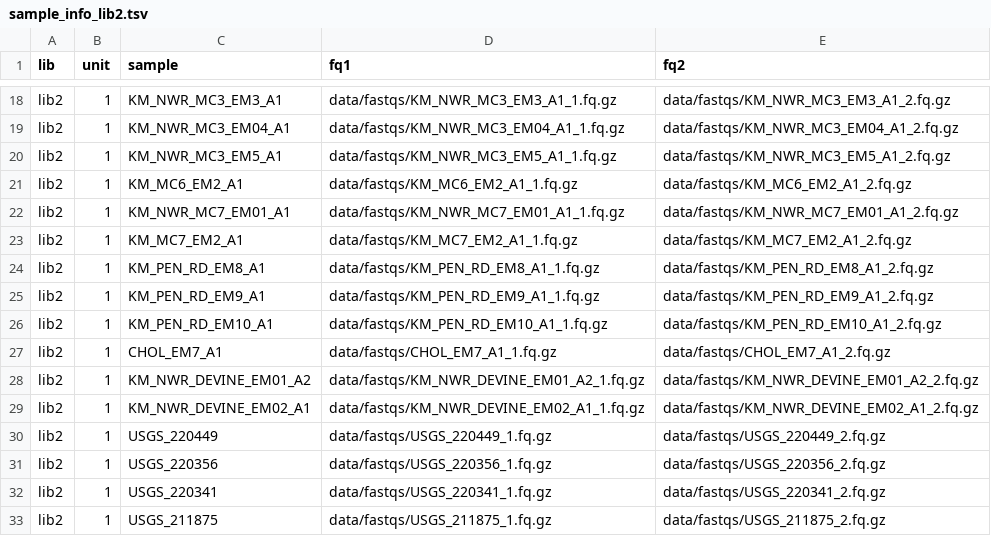
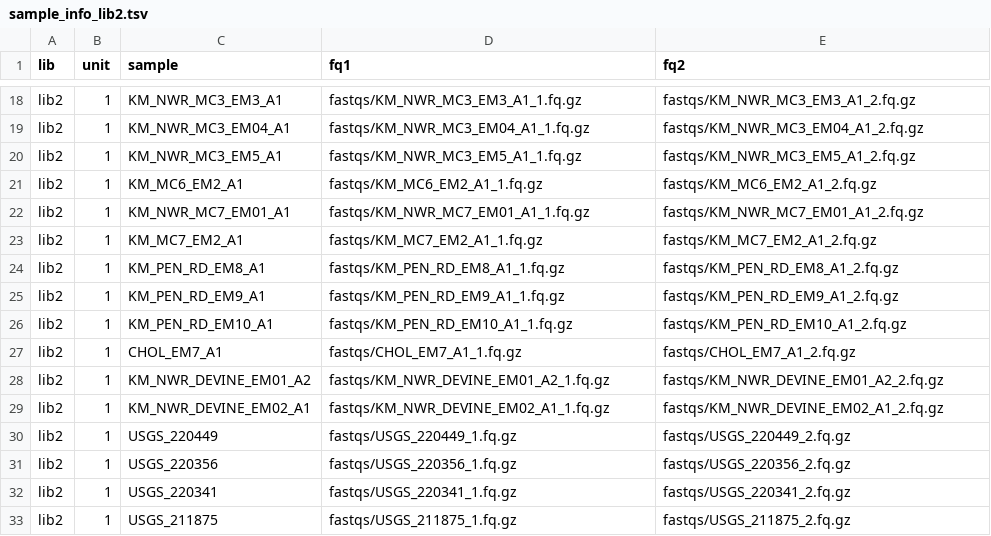
Before and after one commit to wcfunk/rapr-ddrad-smk, a TSV file: data/sample_info_lib2.tsv, drawn as a sheet; only a part is shown, gaps mark what is left out; the diff covers the shown part only; the diff names each change by its address in the sheet, - before the commit and + after, or states it on an @@ line.

```diff
--- a/data/sample_info_lib2.tsv
+++ b/data/sample_info_lib2.tsv
-D18 (fq1): data/fastqs/KM_NWR_MC3_EM3_A1_1.fq.gz
+D18 (fq1): fastqs/KM_NWR_MC3_EM3_A1_1.fq.gz
-E18 (fq2): data/fastqs/KM_NWR_MC3_EM3_A1_2.fq.gz
+E18 (fq2): fastqs/KM_NWR_MC3_EM3_A1_2.fq.gz
-D19 (fq1): data/fastqs/KM_NWR_MC3_EM04_A1_1.fq.gz
+D19 (fq1): fastqs/KM_NWR_MC3_EM04_A1_1.fq.gz
-E19 (fq2): data/fastqs/KM_NWR_MC3_EM04_A1_2.fq.gz
+E19 (fq2): fastqs/KM_NWR_MC3_EM04_A1_2.fq.gz
-D20 (fq1): data/fastqs/KM_NWR_MC3_EM5_A1_1.fq.gz
+D20 (fq1): fastqs/KM_NWR_MC3_EM5_A1_1.fq.gz
-E20 (fq2): data/fastqs/KM_NWR_MC3_EM5_A1_2.fq.gz
+E20 (fq2): fastqs/KM_NWR_MC3_EM5_A1_2.fq.gz
-D21 (fq1): data/fastqs/KM_MC6_EM2_A1_1.fq.gz
+D21 (fq1): fastqs/KM_MC6_EM2_A1_1.fq.gz
-E21 (fq2): data/fastqs/KM_MC6_EM2_A1_2.fq.gz
+E21 (fq2): fastqs/KM_MC6_EM2_A1_2.fq.gz
-D22 (fq1): data/fastqs/KM_NWR_MC7_EM01_A1_1.fq.gz
+D22 (fq1): fastqs/KM_NWR_MC7_EM01_A1_1.fq.gz
-E22 (fq2): data/fastqs/KM_NWR_MC7_EM01_A1_2.fq.gz
+E22 (fq2): fastqs/KM_NWR_MC7_EM01_A1_2.fq.gz
-D23 (fq1): data/fastqs/KM_MC7_EM2_A1_1.fq.gz
+D23 (fq1): fastqs/KM_MC7_EM2_A1_1.fq.gz
-E23 (fq2): data/fastqs/KM_MC7_EM2_A1_2.fq.gz
+E23 (fq2): fastqs/KM_MC7_EM2_A1_2.fq.gz
-D24 (fq1): data/fastqs/KM_PEN_RD_EM8_A1_1.fq.gz
+D24 (fq1): fastqs/KM_PEN_RD_EM8_A1_1.fq.gz
-E24 (fq2): data/fastqs/KM_PEN_RD_EM8_A1_2.fq.gz
+E24 (fq2): fastqs/KM_PEN_RD_EM8_A1_2.fq.gz
-D25 (fq1): data/fastqs/KM_PEN_RD_EM9_A1_1.fq.gz
+D25 (fq1): fastqs/KM_PEN_RD_EM9_A1_1.fq.gz
-E25 (fq2): data/fastqs/KM_PEN_RD_EM9_A1_2.fq.gz
+E25 (fq2): fastqs/KM_PEN_RD_EM9_A1_2.fq.gz
-D26 (fq1): data/fastqs/KM_PEN_RD_EM10_A1_1.fq.gz
+D26 (fq1): fastqs/KM_PEN_RD_EM10_A1_1.fq.gz
-E26 (fq2): data/fastqs/KM_PEN_RD_EM10_A1_2.fq.gz
+E26 (fq2): fastqs/KM_PEN_RD_EM10_A1_2.fq.gz
-D27 (fq1): data/fastqs/CHOL_EM7_A1_1.fq.gz
+D27 (fq1): fastqs/CHOL_EM7_A1_1.fq.gz
-E27 (fq2): data/fastqs/CHOL_EM7_A1_2.fq.gz
+E27 (fq2): fastqs/CHOL_EM7_A1_2.fq.gz
-D28 (fq1): data/fastqs/KM_NWR_DEVINE_EM01_A2_1.fq.gz
+D28 (fq1): fastqs/KM_NWR_DEVINE_EM01_A2_1.fq.gz
-E28 (fq2): data/fastqs/KM_NWR_DEVINE_EM01_A2_2.fq.gz
+E28 (fq2): fastqs/KM_NWR_DEVINE_EM01_A2_2.fq.gz
-D29 (fq1): data/fastqs/KM_NWR_DEVINE_EM02_A1_1.fq.gz
+D29 (fq1): fastqs/KM_NWR_DEVINE_EM02_A1_1.fq.gz
-E29 (fq2): data/fastqs/KM_NWR_DEVINE_EM02_A1_2.fq.gz
+E29 (fq2): fastqs/KM_NWR_DEVINE_EM02_A1_2.fq.gz
-D30 (fq1): data/fastqs/USGS_220449_1.fq.gz
+D30 (fq1): fastqs/USGS_220449_1.fq.gz
-E30 (fq2): data/fastqs/USGS_220449_2.fq.gz
+E30 (fq2): fastqs/USGS_220449_2.fq.gz
-D31 (fq1): data/fastqs/USGS_220356_1.fq.gz
+D31 (fq1): fastqs/USGS_220356_1.fq.gz
-E31 (fq2): data/fastqs/USGS_220356_2.fq.gz
+E31 (fq2): fastqs/USGS_220356_2.fq.gz
-D32 (fq1): data/fastqs/USGS_220341_1.fq.gz
+D32 (fq1): fastqs/USGS_220341_1.fq.gz
-E32 (fq2): data/fastqs/USGS_220341_2.fq.gz
+E32 (fq2): fastqs/USGS_220341_2.fq.gz
-D33 (fq1): data/fastqs/USGS_211875_1.fq.gz
+D33 (fq1): fastqs/USGS_211875_1.fq.gz
-E33 (fq2): data/fastqs/USGS_211875_2.fq.gz
+E33 (fq2): fastqs/USGS_211875_2.fq.gz
```
Also changed, not shown: 48 edited cells elsewhere in this file.
